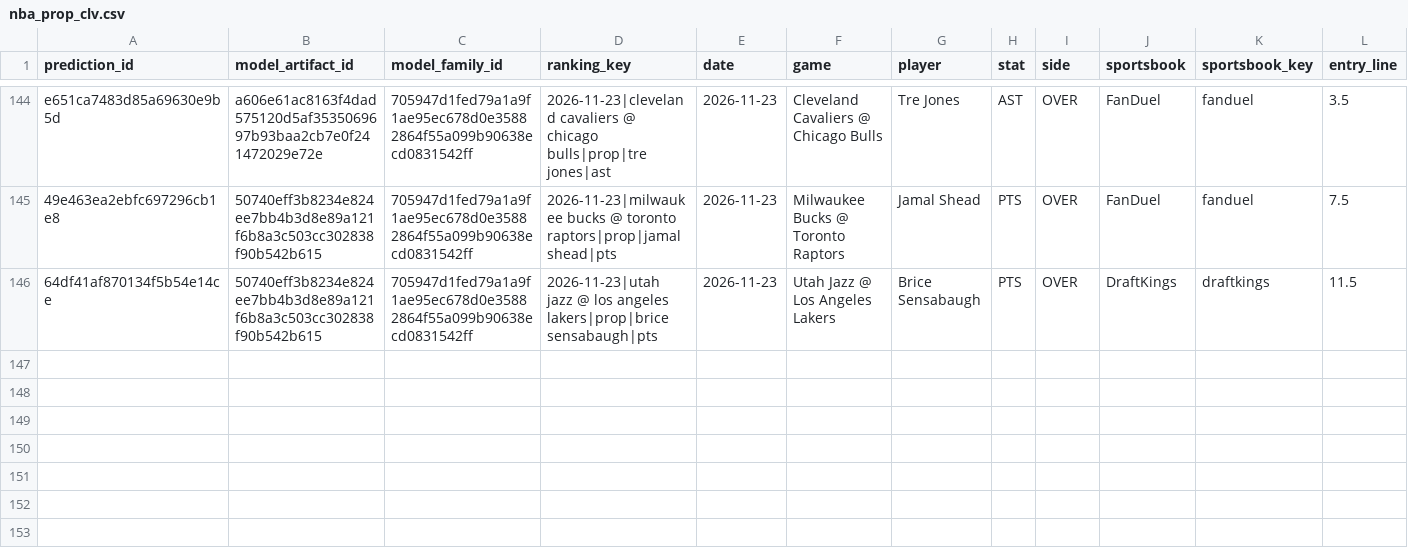
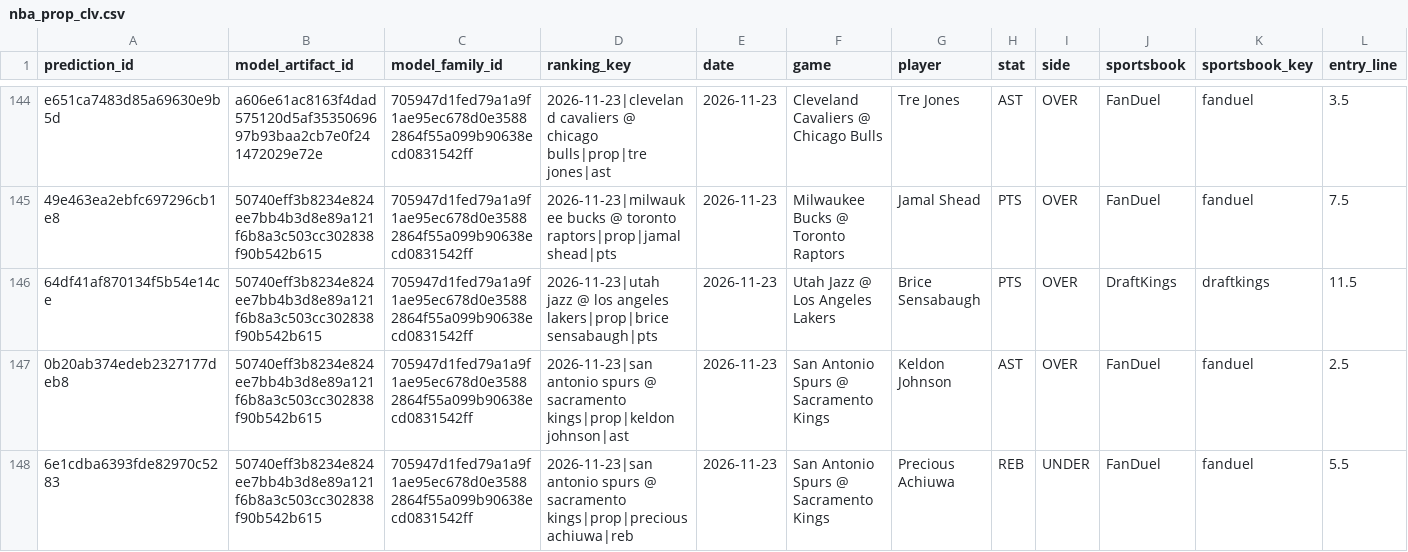
Before and after one commit to bigtyme2k3/Nba-model, a CSV file: data/tracking/nba_prop_clv.csv, drawn as a sheet; only a part is shown, gaps mark what is left out; rows hold the shown columns only; the diff names each change by its address in the sheet, - before the commit and + after, or states it on an @@ line.

```diff
--- a/data/tracking/nba_prop_clv.csv
+++ b/data/tracking/nba_prop_clv.csv
+row 147: 0b20ab374edeb2327177deb8 | 50740eff3b8234e824ee7bb4b3d8e89a121f6b8a3c503cc302838f90b542b615 | 705947d1fed79a1a9f1ae95ec678d0e35882864f55a099b90638ecd0831542ff | 2026-11-23|san antonio spurs @ sacramento kings|prop|keldon johnson|ast | 2026-11-23 | San Antonio Spurs @ Sacramento Kings | Keldon Johnson | AST | OVER | FanDuel | fanduel | 2.5
+row 148: 6e1cdba6393fde82970c5283 | 50740eff3b8234e824ee7bb4b3d8e89a121f6b8a3c503cc302838f90b542b615 | 705947d1fed79a1a9f1ae95ec678d0e35882864f55a099b90638ecd0831542ff | 2026-11-23|san antonio spurs @ sacramento kings|prop|precious achiuwa|reb | 2026-11-23 | San Antonio Spurs @ Sacramento Kings | Precious Achiuwa | REB | UNDER | FanDuel | fanduel | 5.5
```
Also changed, not shown: data/raw/scores.csv, data/raw/scores_2026-11-07.csv, 23 other files.
